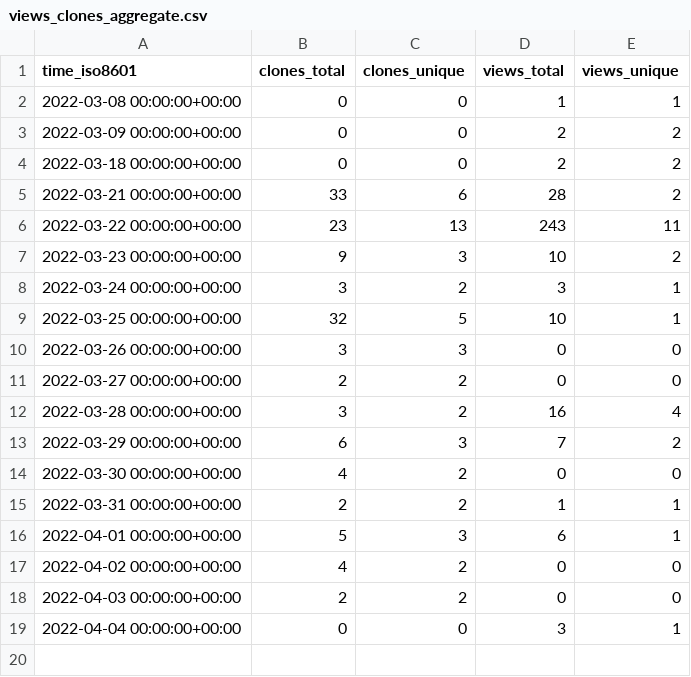
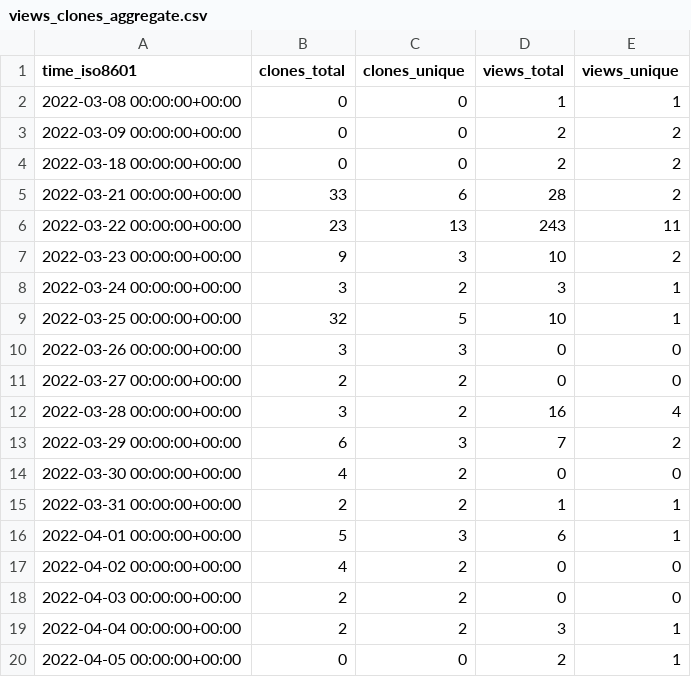
Before and after one commit to AirbusDefenceAndSpace/vispa, a CSV file: AirbusDefenceAndSpace/vispa/ghrs-data/views_clones_aggregate.csv, drawn as a sheet.

```diff
--- a/AirbusDefenceAndSpace/vispa/ghrs-data/views_clones_aggregate.csv
+++ b/AirbusDefenceAndSpace/vispa/ghrs-data/views_clones_aggregate.csv
@@ -18,2 +18,3 @@ time_iso8601,clones_total,clones_unique,views_total,views_unique
 2022-04-03 00:00:00+00:00,2,2,0,0
-2022-04-04 00:00:00+00:00,0,0,3,1
+2022-04-04 00:00:00+00:00,2,2,3,1
+2022-04-05 00:00:00+00:00,0,0,2,1
```
Also changed, not shown: 1 other file.
